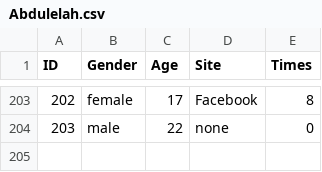
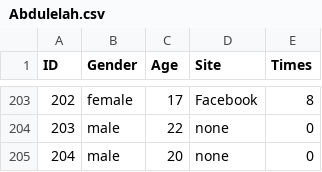
Before and after one commit to HatemBadr/GitHub_Assignment, a CSV file: Abdulelah.csv, drawn as a sheet; only a part is shown, gaps mark what is left out.

Commit message:
Update Abdulelah.csv
i add line two

```diff
--- a/Abdulelah.csv
+++ b/Abdulelah.csv
@@ -204 +204,2 @@
 203,male,22,none,0
+204,male,20,none,0
```
